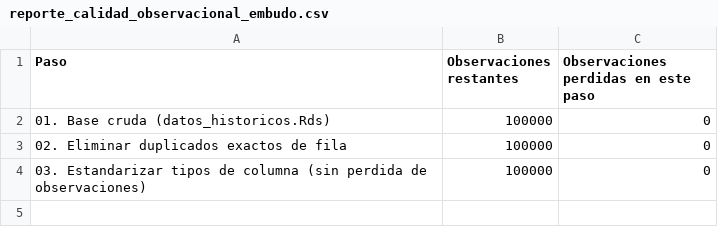
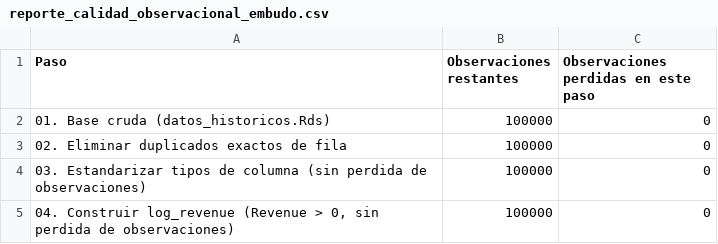
Before and after one commit to talleres-ECON3785/taller_02, a CSV file: 03_Resultados/Tablas/reporte_calidad_observacional_embudo.csv, drawn as a sheet; the diff names each change by its address in the sheet, - before the commit and + after, or states it on an @@ line.

```diff
--- a/03_Resultados/Tablas/reporte_calidad_observacional_embudo.csv
+++ b/03_Resultados/Tablas/reporte_calidad_observacional_embudo.csv
+row 5: 04. Construir log_revenue (Revenue > 0, sin perdida de observaciones) | 100000 | 0
```
Also changed, not shown: 9 other files.
